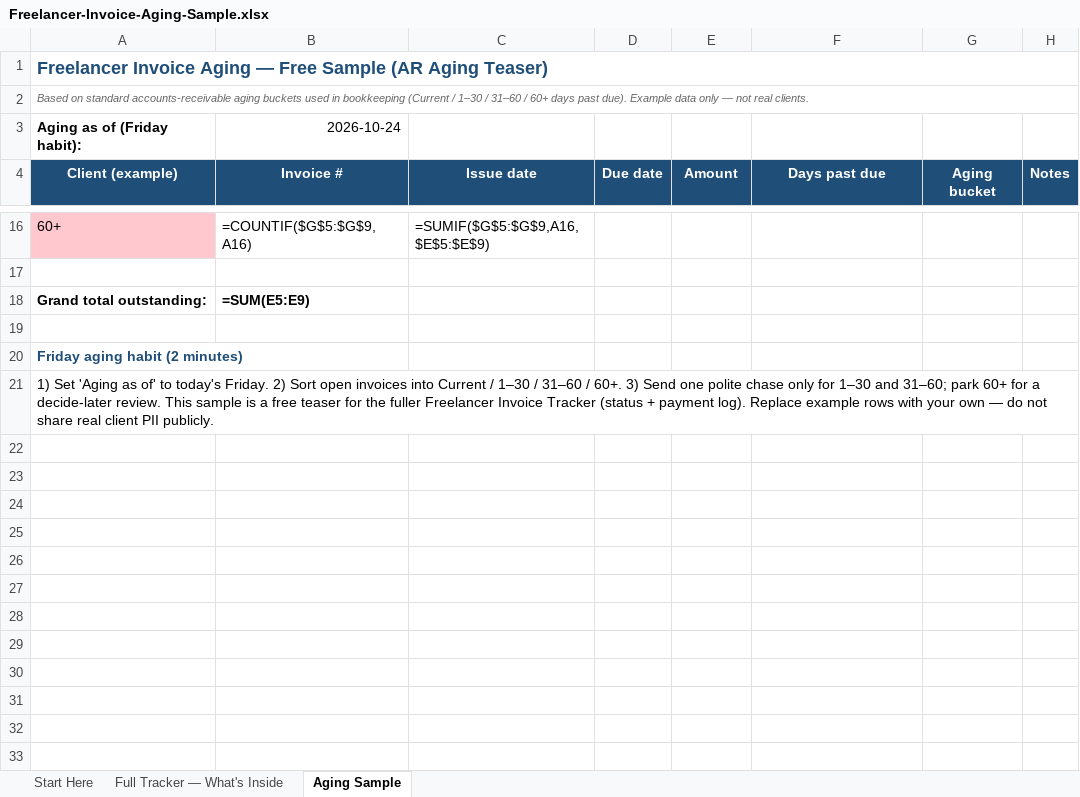
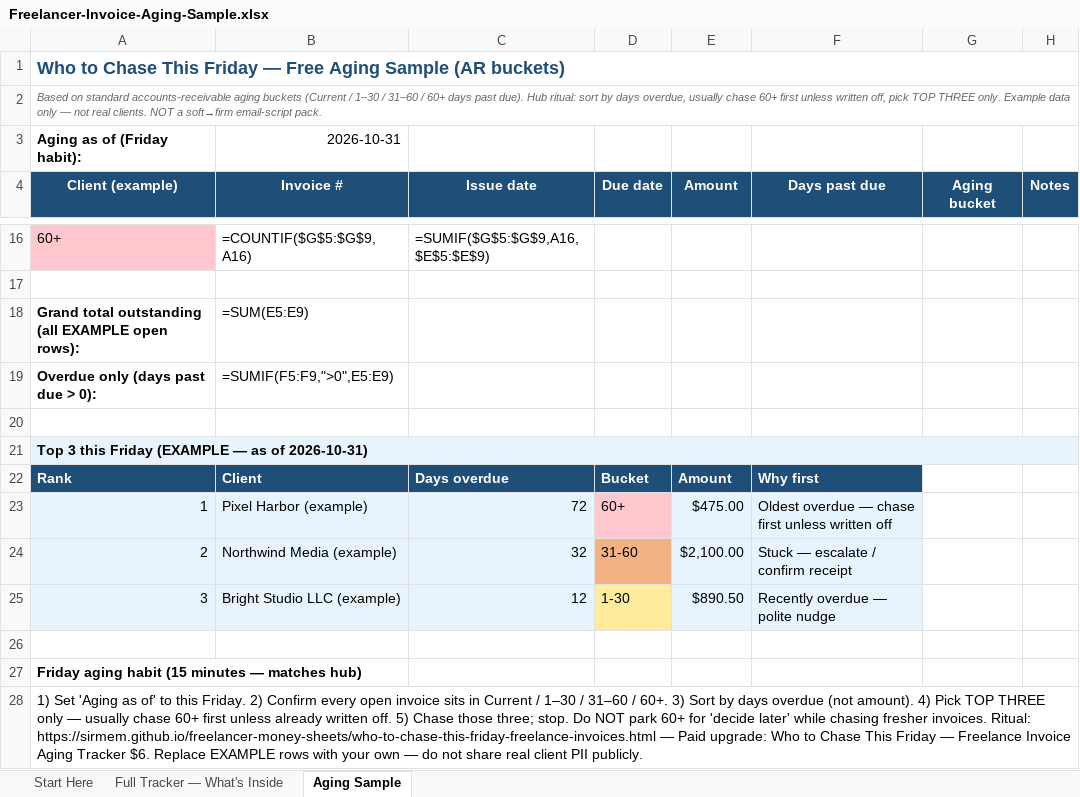
Before and after one commit to SirMem/freelancer-invoice-aging-sample, an Excel workbook: Freelancer-Invoice-Aging-Sample.xlsx, sheet Aging Sample, drawn as a sheet; only a part is shown, gaps mark what is left out; values as stored, in another font and other column widths than the file's, no borders; formulas without a stored value are shown as written; removed rows and columns are numbered as before the commit, all else as after; the diff covers the shown part only; the diff names each change by its address in the sheet, - before the commit and + after, or states it on an @@ line.

Commit message:
Align free Aging sample with hub Friday-chase ritual
Start Here + habit copy now match who-to-chase hub (60+ first,
top 3 by days overdue; not soft→firm scripts). Aging as of
2026-10-31; Days/Bucket formulas; Top 3 helper; paid map notes
Live Aging + Invoice Log. README leads with ritual link.

```diff
--- a/Freelancer-Invoice-Aging-Sample.xlsx (sheet Aging Sample)
+++ b/Freelancer-Invoice-Aging-Sample.xlsx (sheet Aging Sample)
-A1 (Client (example)): Freelancer Invoice Aging — Free Sample (AR Aging Teaser)
+A1 (Client (example)): Who to Chase This Friday — Free Aging Sample (AR buckets)
-A2 (Client (example)): …aging buckets used in bookkeeping (Current / 1–30 / 31–60 / 60+ days past due). Example data only — not real clients.
+A2 (Client (example)): …aging buckets (Current / 1–30 / 31–60 / 60+ days past due). Hub ritual: sort by days overdue, usually chase 60+ first unless written off, pick TOP THREE only. Example data only — not real clients. NOT a soft→firm email-script pack.
-B3 (Invoice #): 2026-10-24
+B3 (Invoice #): 2026-10-31
-A18 (Client (example)): Grand total outstanding:
+A18 (Client (example)): Grand total outstanding (all EXAMPLE open rows):
-B18 bold: on
+B18 bold: off
+row 19: Overdue only (days past due > 0): | =SUMIF(F5:F9,">0",E5:E9)
-A21 (Client (example)): Friday aging habit (2 minutes)
+A21 (Client (example)): Top 3 this Friday (EXAMPLE — as of 2026-10-31)
@@ A21 text colour: #1F4E79 → black, fill: none → #E8F4FD @@
+A21:H21 merged
+row 22: Rank | Client | Days overdue | Bucket | Amount | Why first
+row 23: 1 | Pixel Harbor (example) | 72 | 60+ | $475.00 | Oldest overdue — chase first unless written off
+row 24: 2 | Northwind Media (example) | 32 | 31-60 | $2,100.00 | Stuck — escalate / confirm receipt
+row 25: 3 | Bright Studio LLC (example) | 12 | 1-30 | $890.50 | Recently overdue — polite nudge
+row 26: (empty)
-A27 (Client (example)): 1) Set 'Aging as of' to today's Friday. 2) Sort open invoices into Current / 1–30 / 31–60 / 60+. 3) Send one polite chase only for 1–30 and 31–60; park 60+ for a decide-later review. This sample is a free teaser for the fuller Freelancer Invoice Tracker (status + payment log). Replace example rows with your own — do not share real client PII publicly.
+A27 (Client (example)): Friday aging habit (15 minutes — matches hub)
-A27 bold: off
+A27 bold: on
-A21:H21 merged
+row 28: 1) Set 'Aging as of' to this Friday. 2) Confirm every open invoice sits in Current / 1–30 / 31–60 / 60+. 3) Sort by days overdue (not amount). 4) Pick TOP THREE only — usually chase 60+ first unless already written off. 5) Chase those three; stop. Do NOT park 60+ for 'decide later' while chasing fresher invoices. Ritual: https://sirmem.github.io/freelancer-money-sheets/who-to-chase-this-friday-freelance-invoices.html — Paid upgrade: Who to Chase This Friday — Freelance Invoice Aging Tracker $6. Replace EXAMPLE rows with your own — do not share real client PII publicly.
```
Also changed, not shown: 15 edited cells and cell formats elsewhere in this sheet, sheet Full Tracker — What's Inside, sheet Start Here, 1 other file.
